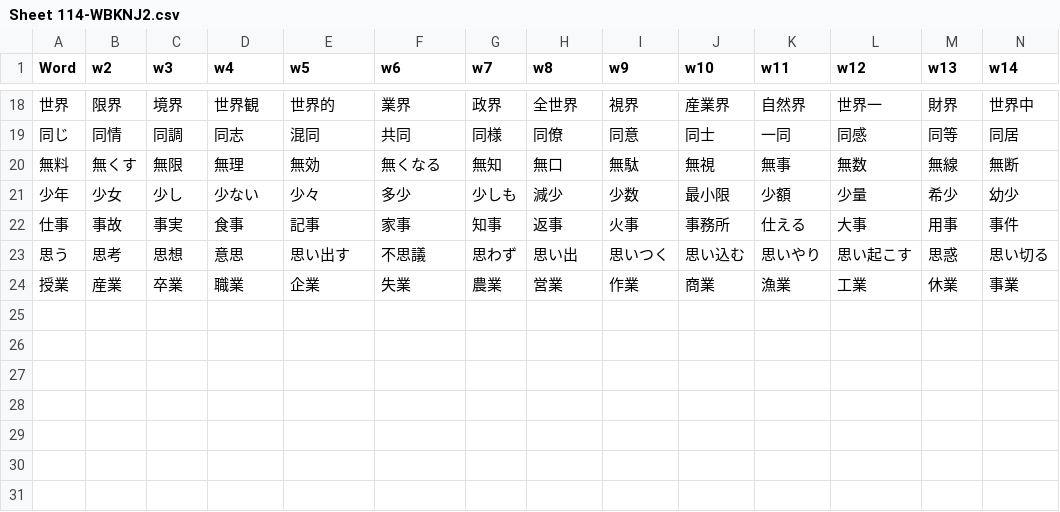
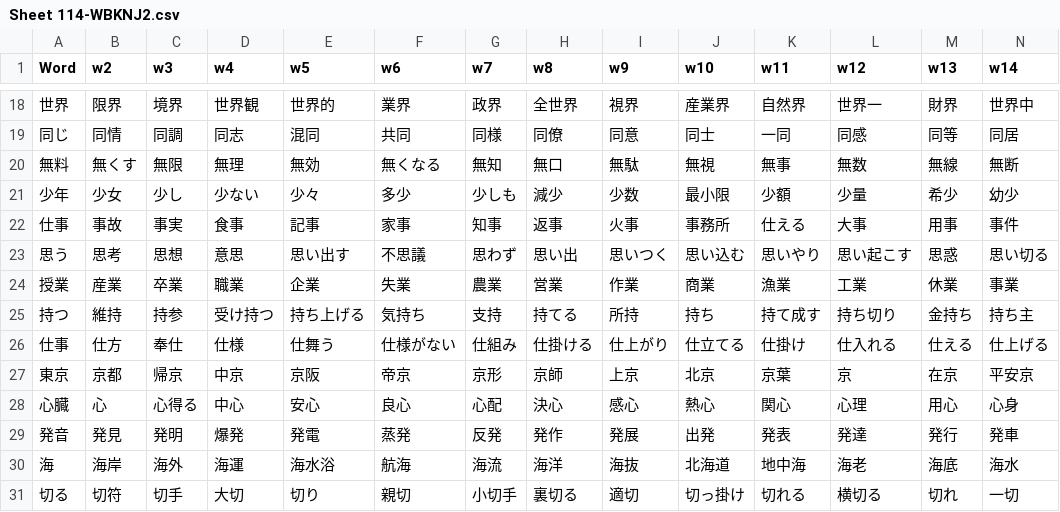
Before and after one commit to rexesian/nihongo, a CSV file: docs/rdata/Sheet 114-WBKNJ2.csv, drawn as a sheet; only a part is shown, gaps mark what is left out; rows hold the shown columns only; the diff names each change by its address in the sheet, - before the commit and + after, or states it on an @@ line.

```diff
--- a/docs/rdata/Sheet 114-WBKNJ2.csv
+++ b/docs/rdata/Sheet 114-WBKNJ2.csv
+row 25: 持つ | 維持 | 持参 | 受け持つ | 持ち上げる | 気持ち | 支持 | 持てる | 所持 | 持ち | 持て成す | 持ち切り | 金持ち | 持ち主
+row 26: 仕事 | 仕方 | 奉仕 | 仕様 | 仕舞う | 仕様がない | 仕組み | 仕掛ける | 仕上がり | 仕立てる | 仕掛け | 仕入れる | 仕える | 仕上げる
+row 27: 東京 | 京都 | 帰京 | 中京 | 京阪 | 帝京 | 京形 | 京師 | 上京 | 北京 | 京葉 | 京 | 在京 | 平安京
+row 28: 心臓 | 心 | 心得る | 中心 | 安心 | 良心 | 心配 | 決心 | 感心 | 熱心 | 関心 | 心理 | 用心 | 心身
+row 29: 発音 | 発見 | 発明 | 爆発 | 発電 | 蒸発 | 反発 | 発作 | 発展 | 出発 | 発表 | 発達 | 発行 | 発車
+row 30: 海 | 海岸 | 海外 | 海運 | 海水浴 | 航海 | 海流 | 海洋 | 海抜 | 北海道 | 地中海 | 海老 | 海底 | 海水
+row 31: 切る | 切符 | 切手 | 大切 | 切り | 親切 | 小切手 | 裏切る | 適切 | 切っ掛け | 切れる | 横切る | 切れ | 一切
```
Also changed, not shown: docs/rdata/Sheet 100-KNJWB.csv, docs/rdata/Sheet 119-WBLWW.csv, 9 other files.
